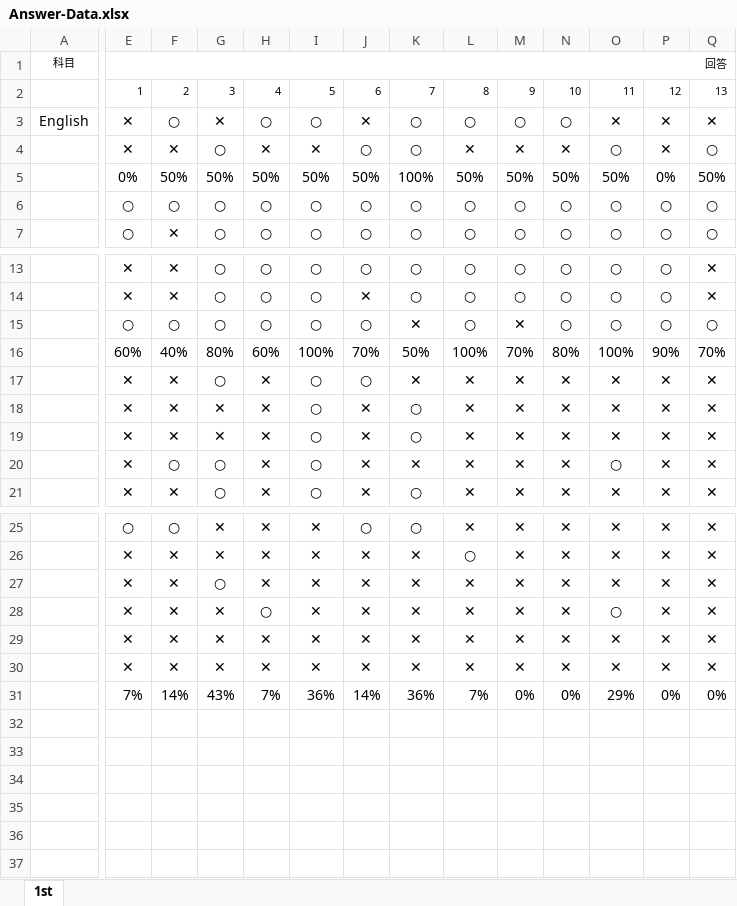
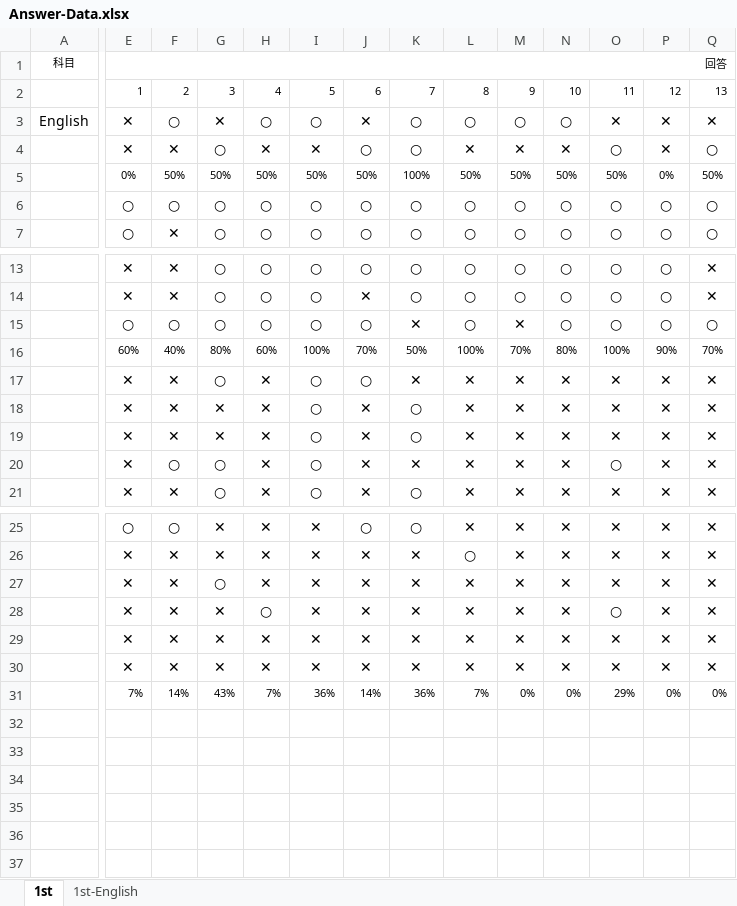
Before and after one commit to soheiomoto/eye-tracking-software, an Excel workbook: Experiment-Data/Answer-Data.xlsx, sheet 1st, drawn as a sheet; only a part is shown, gaps mark what is left out; values as stored, in another font and other column widths than the file's, no borders; the diff covers the shown part only; the diff names each change by its address in the sheet, - before the commit and + after, or states it on an @@ line.

```diff
--- a/Experiment-Data/Answer-Data.xlsx (sheet 1st)
+++ b/Experiment-Data/Answer-Data.xlsx (sheet 1st)
+sheet tab: 1st-English
@@ E5:Q5 text size: smaller @@
@@ E16:Q16 text size: smaller @@
@@ E31:Q31 text size: smaller @@
```
Also changed, not shown: cell formats elsewhere in this sheet, 8 other files.
